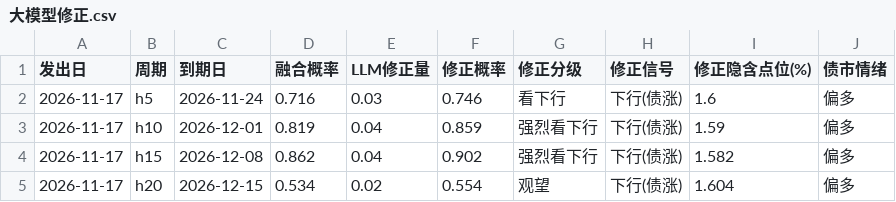
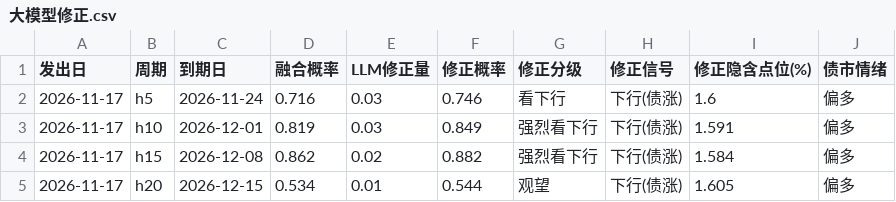
Before and after one commit to kircheisa/10_year_bond_show, a CSV file: data_new/out/大模型修正.csv, drawn as a sheet.

```diff
--- a/data_new/out/大模型修正.csv
+++ b/data_new/out/大模型修正.csv
@@ -2,4 +2,4 @@
 2026-11-17,h5,2026-11-24,0.716,0.03,0.746,看下行,下行(债涨),1.6,偏多
-2026-11-17,h10,2026-12-01,0.819,0.04,0.859,强烈看下行,下行(债涨),1.59,偏多
-2026-11-17,h15,2026-12-08,0.862,0.04,0.902,强烈看下行,下行(债涨),1.582,偏多
-2026-11-17,h20,2026-12-15,0.534,0.02,0.554,观望,下行(债涨),1.604,偏多
+2026-11-17,h10,2026-12-01,0.819,0.03,0.849,强烈看下行,下行(债涨),1.591,偏多
+2026-11-17,h15,2026-12-08,0.862,0.02,0.882,强烈看下行,下行(债涨),1.584,偏多
+2026-11-17,h20,2026-12-15,0.534,0.01,0.544,观望,下行(债涨),1.605,偏多
```
Also changed, not shown: 4 other files.
